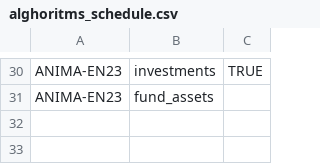
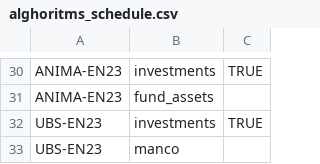
Before and after one commit to tvp-freeports/analysis_finance_reports, a CSV file: src/freeports_analysis/formats/algorithms/data/alghoritms_schedule.csv, drawn as a sheet; only a part is shown, gaps mark what is left out; the diff names each change by its address in the sheet, - before the commit and + after, or states it on an @@ line.

```diff
--- a/src/freeports_analysis/formats/algorithms/data/alghoritms_schedule.csv
+++ b/src/freeports_analysis/formats/algorithms/data/alghoritms_schedule.csv
+row 32: UBS-EN23 | investments | TRUE
+row 33: UBS-EN23 | manco
```
Also changed, not shown: src/freeports_analysis/formats/algorithms/structured/page_classify/args.csv, 2 other files.
